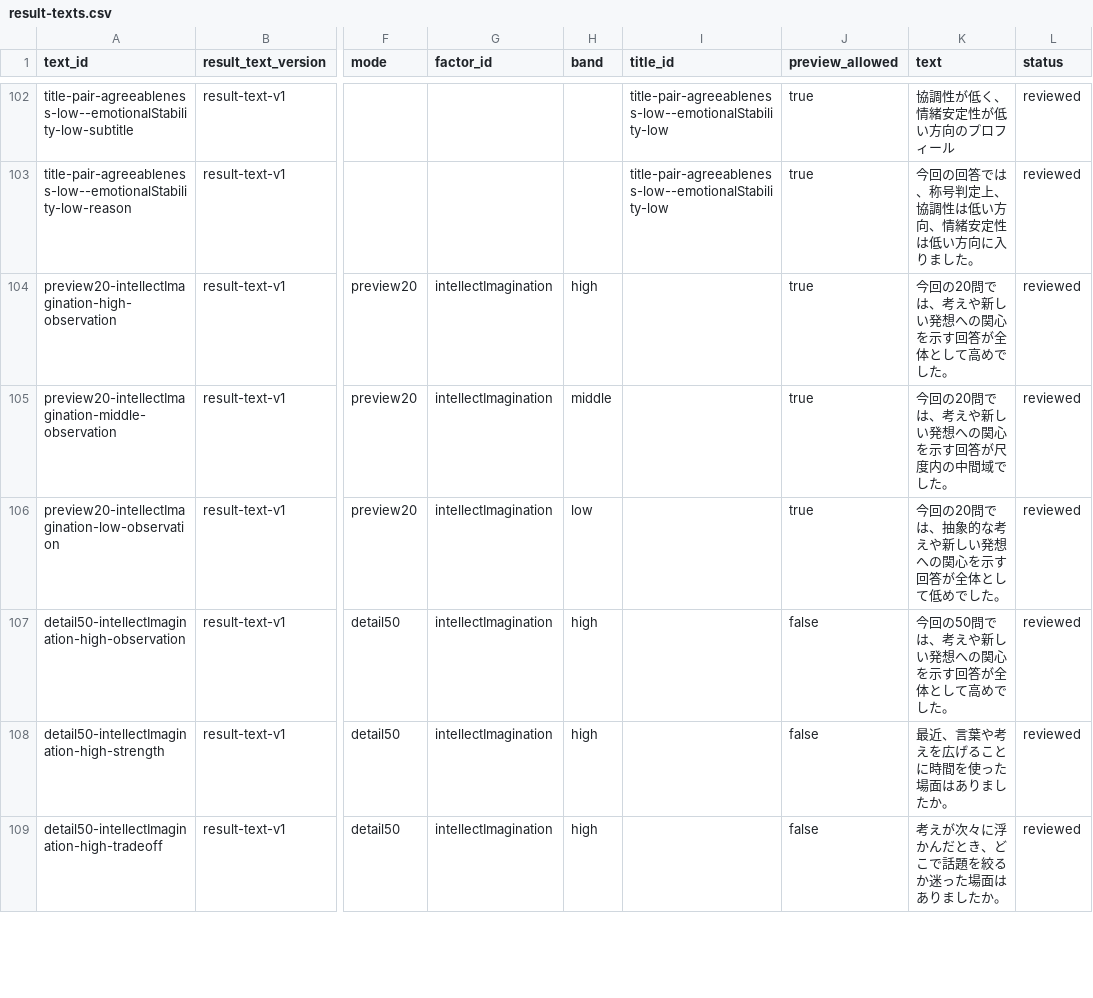
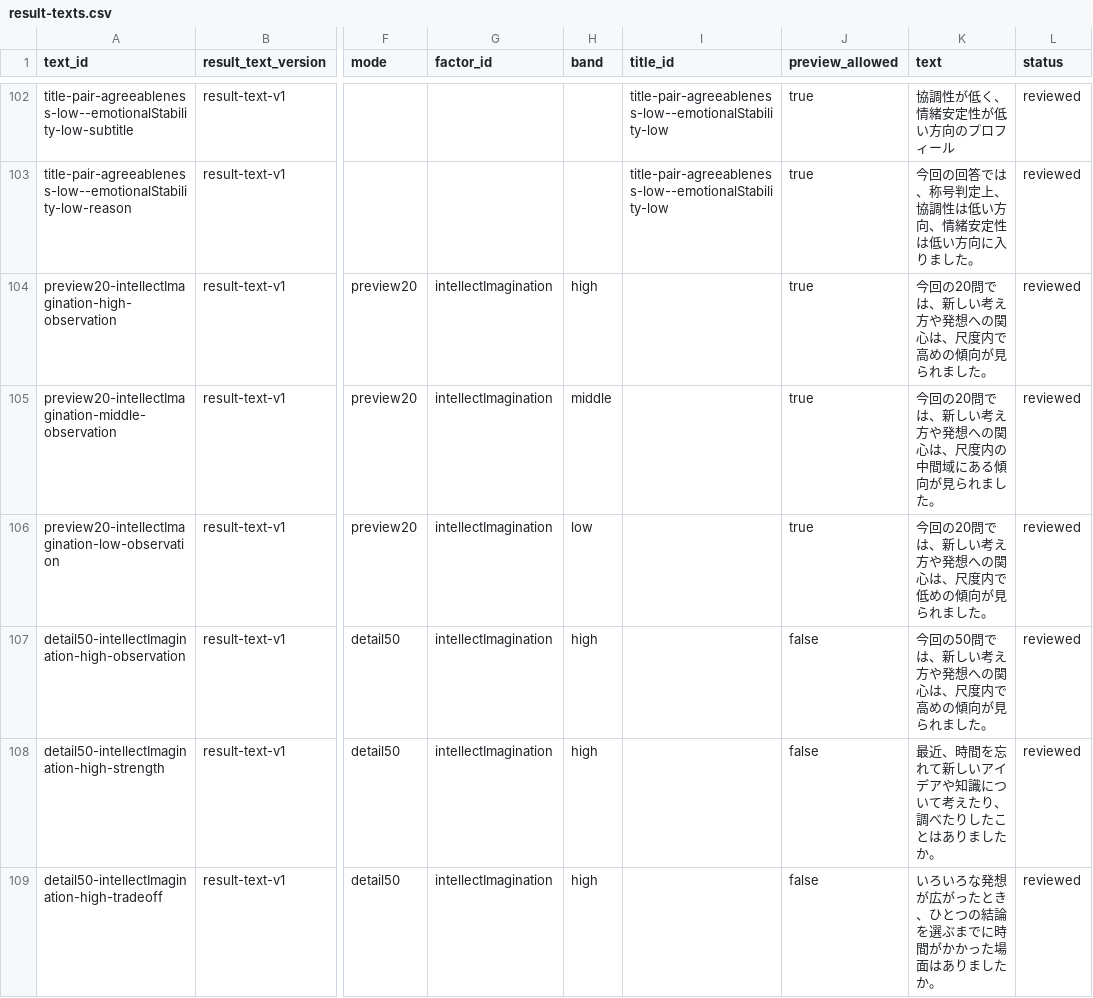
Before and after one commit to gerupon-lgtm/big-five, a CSV file: content/source/result-texts/result-text-v1/result-texts.csv, drawn as a sheet; only a part is shown, gaps mark what is left out; the diff covers the shown part only; the diff names each change by its address in the sheet, - before the commit and + after, or states it on an @@ line.

Commit message:
content: revise Q-006 intellect copy

```diff
--- a/content/source/result-texts/result-text-v1/result-texts.csv
+++ b/content/source/result-texts/result-text-v1/result-texts.csv
-K104 (text): 今回の20問では、考えや新しい発想への関心を示す回答が全体として高めでした。
+K104 (text): 今回の20問では、新しい考え方や発想への関心は、尺度内で高めの傾向が見られました。
-K105 (text): 今回の20問では、考えや新しい発想への関心を示す回答が尺度内の中間域でした。
+K105 (text): 今回の20問では、新しい考え方や発想への関心は、尺度内の中間域にある傾向が見られました。
-K106 (text): 今回の20問では、抽象的な考えや新しい発想への関心を示す回答が全体として低めでした。
+K106 (text): 今回の20問では、新しい考え方や発想への関心は、尺度内で低めの傾向が見られました。
-K107 (text): 今回の50問では、考えや新しい発想への関心を示す回答が全体として高めでした。
+K107 (text): 今回の50問では、新しい考え方や発想への関心は、尺度内で高めの傾向が見られました。
-K108 (text): 最近、言葉や考えを広げることに時間を使った場面はありましたか。
+K108 (text): 最近、時間を忘れて新しいアイデアや知識について考えたり、調べたりしたことはありましたか。
-K109 (text): 考えが次々に浮かんだとき、どこで話題を絞るか迷った場面はありましたか。
+K109 (text): いろいろな発想が広がったとき、ひとつの結論を選ぶまでに時間がかかった場面はありましたか。
```
Also changed, not shown: 7 edited cells elsewhere in this file, 3 other files.
